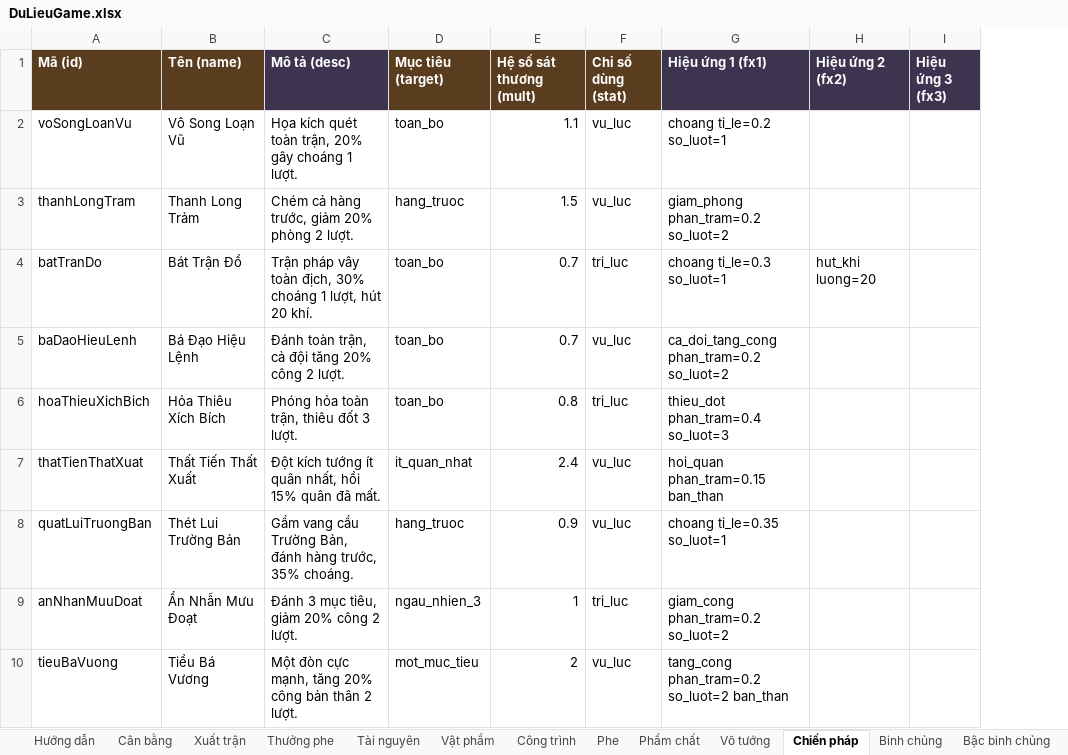
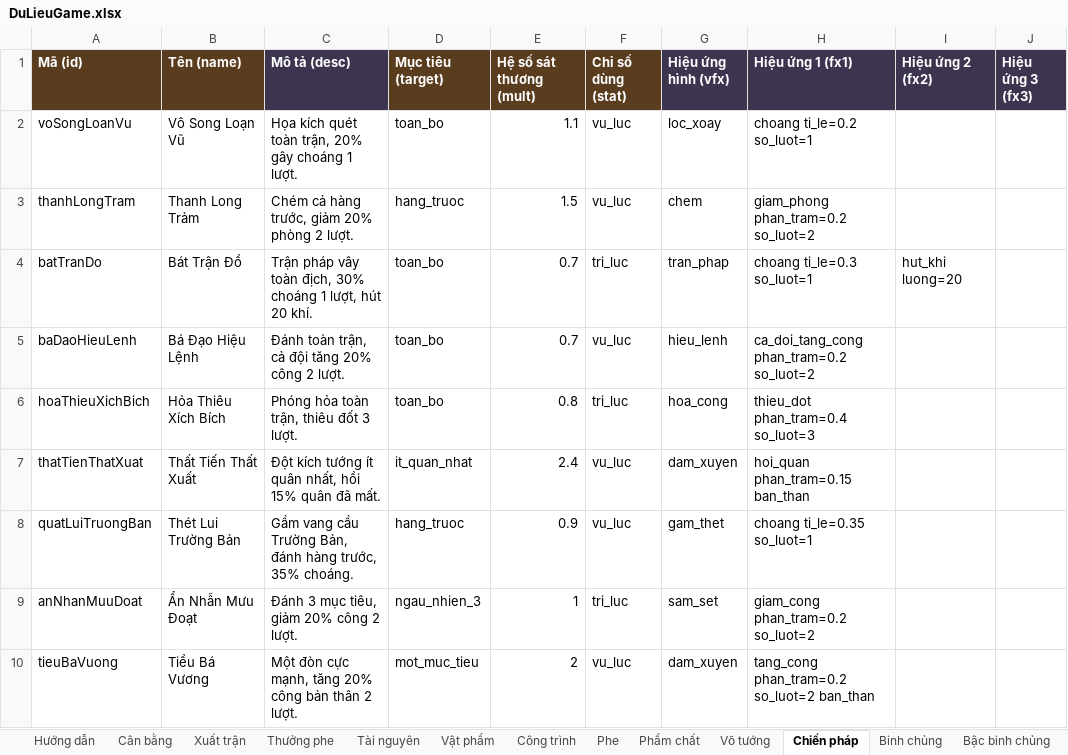
Before and after one commit to bachocson/CloneTQ-Game, an Excel workbook: config/DuLieuGame.xlsx, sheet Chiến pháp, drawn as a sheet; only a part is shown; values as stored, in another font and other column widths than the file's, no borders; the diff names each change by its address in the sheet, - before the commit and + after, or states it on an @@ line.

```diff
--- a/config/DuLieuGame.xlsx (sheet Chiến pháp)
+++ b/config/DuLieuGame.xlsx (sheet Chiến pháp)
+column G (Hiệu ứng hình (vfx)), rows 2-10: loc_xoay | chem | tran_phap | hieu_lenh | hoa_cong | dam_xuyen | gam_thet | sam_set | dam_xuyen
```
Also changed, not shown: 8 other files.
